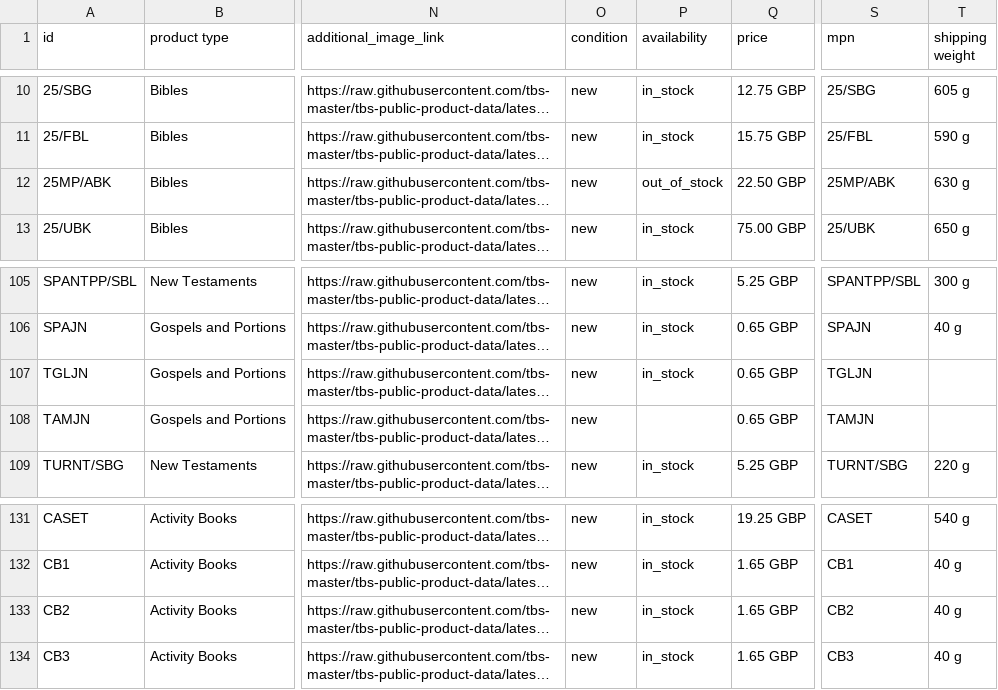
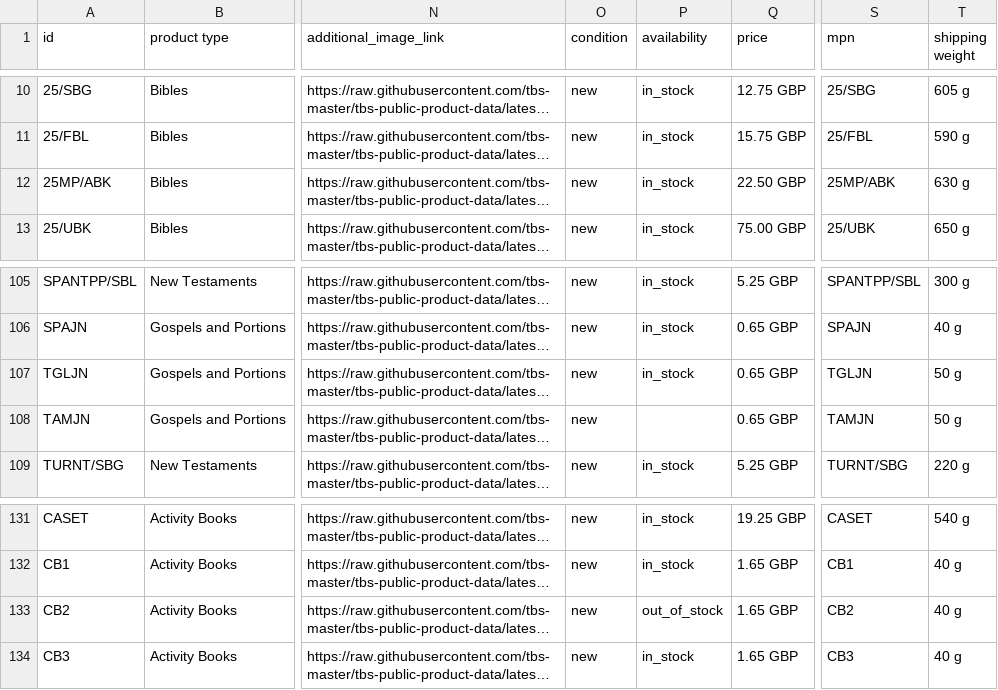
Before and after one commit to tbs-master/tbs-public-product-data, a TSV file: google-uk.tsv, drawn as a sheet; only a part is shown, gaps mark what is left out; long unchanged cells end in …; the diff names each change by its address in the sheet, - before the commit and + after, or states it on an @@ line.

```diff
--- a/google-uk.tsv
+++ b/google-uk.tsv
-P12 (availability): out_of_stock
+P12 (availability): in_stock
-T107:T108 (shipping weight): (empty)
+T107:T108 (shipping weight): 50 g
-P133 (availability): in_stock
+P133 (availability): out_of_stock
```
Also changed, not shown: 2 other files.
